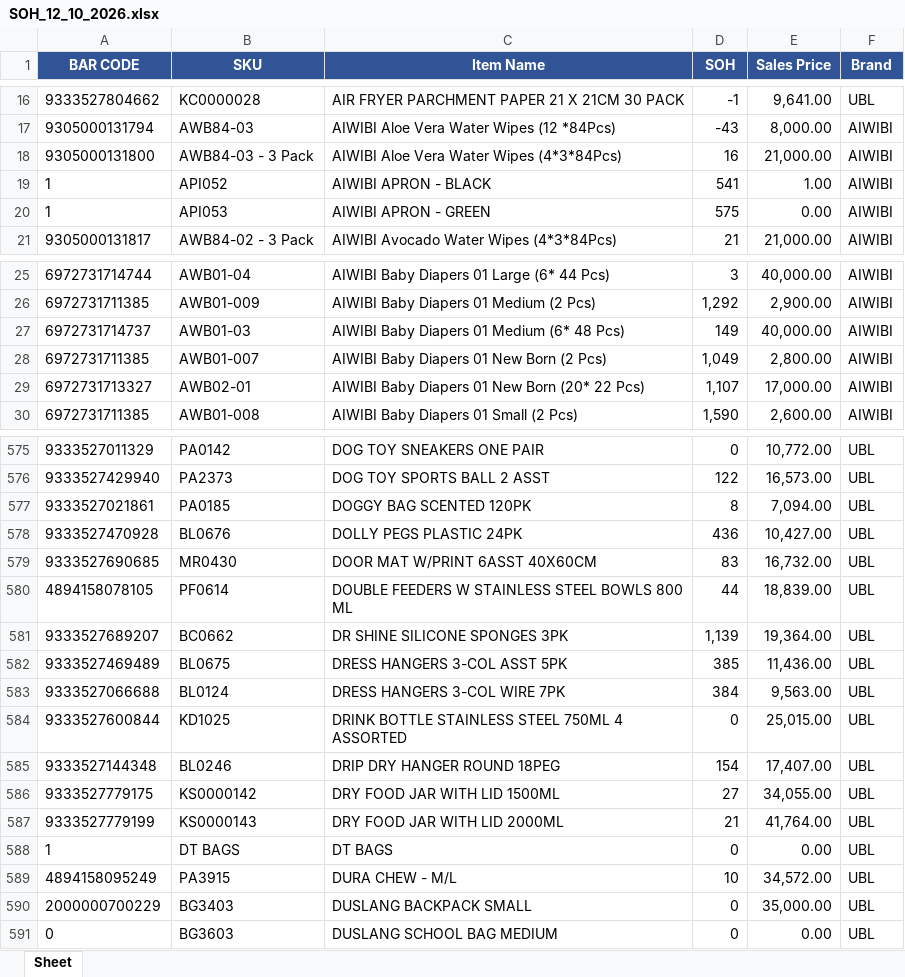
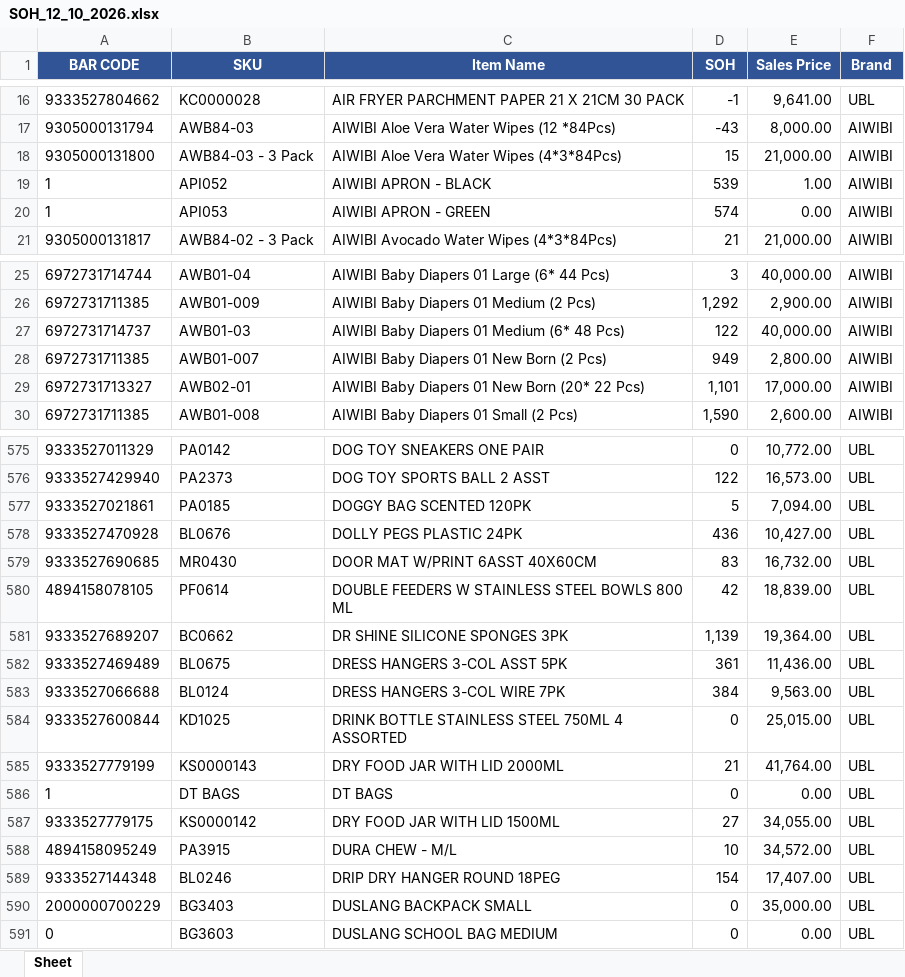
Before and after one commit to KTL4/zoho-automations, an Excel workbook: reports/SOH_12_10_2026.xlsx, sheet Sheet, drawn as a sheet; only a part is shown, gaps mark what is left out; values as stored, in another font and other column widths than the file's, no borders; the diff covers the shown part only; the diff names each change by its address in the sheet, - before the commit and + after, or states it on an @@ line.

```diff
--- a/reports/SOH_12_10_2026.xlsx (sheet Sheet)
+++ b/reports/SOH_12_10_2026.xlsx (sheet Sheet)
-D18 (SOH): 16
+D18 (SOH): 15
-D19 (SOH): 541
+D19 (SOH): 539
-D20 (SOH): 575
+D20 (SOH): 574
-D27 (SOH): 149
+D27 (SOH): 122
-D28 (SOH): 1,049
+D28 (SOH): 949
-D29 (SOH): 1,107
+D29 (SOH): 1,101
-D577 (SOH): 8
+D577 (SOH): 5
-D580 (SOH): 44
+D580 (SOH): 42
-D582 (SOH): 385
+D582 (SOH): 361
@@ row 586 moved to row 587: 9333527779175 @@
@@ row 585 moved to row 589: 9333527144348 @@
```
Also changed, not shown: 4 moved rows and 96 edited cells elsewhere in this sheet.
